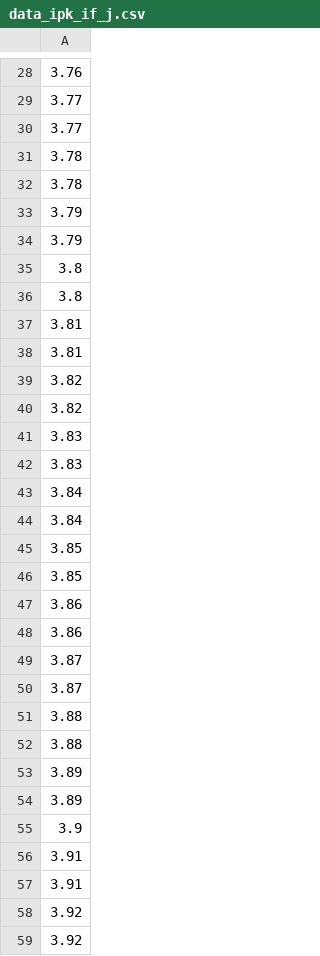
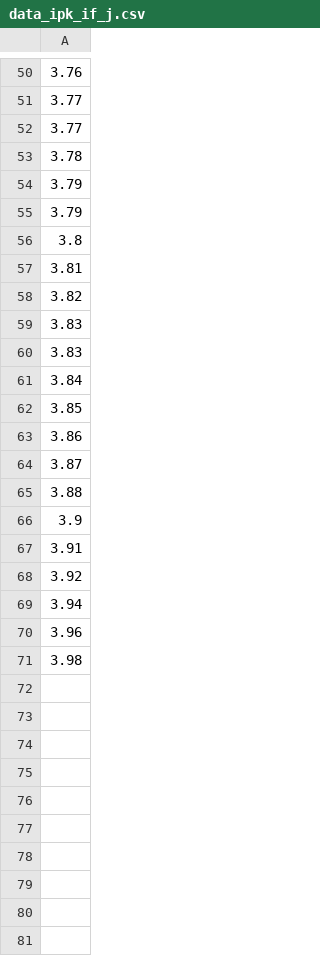
Before and after one commit to EnnEffDee/Project_2_Berkom, a CSV file: data_ipk_if_j.csv, drawn as a sheet; only a part is shown, gaps mark what is left out; the shorter side is filled out with more unchanged rows; the diff covers the shown part only.

```diff
--- a/data_ipk_if_j.csv
+++ b/data_ipk_if_j.csv
@@ -31,3 +53,2 @@
 3.78
-3.78
 3.79
@@ -35,6 +56,3 @@
 3.8
-3.8
 3.81
-3.81
-3.82
 3.82
@@ -43,17 +61,8 @@
 3.84
-3.84
-3.85
 3.85
 3.86
-3.86
-3.87
 3.87
 3.88
-3.88
-3.89
-3.89
 3.9
 3.91
-3.91
 3.92
-3.92
```
Also changed, not shown: 24 added rows and 11 removed rows elsewhere in this file, data_ipk_total.csv, 5 other files.
